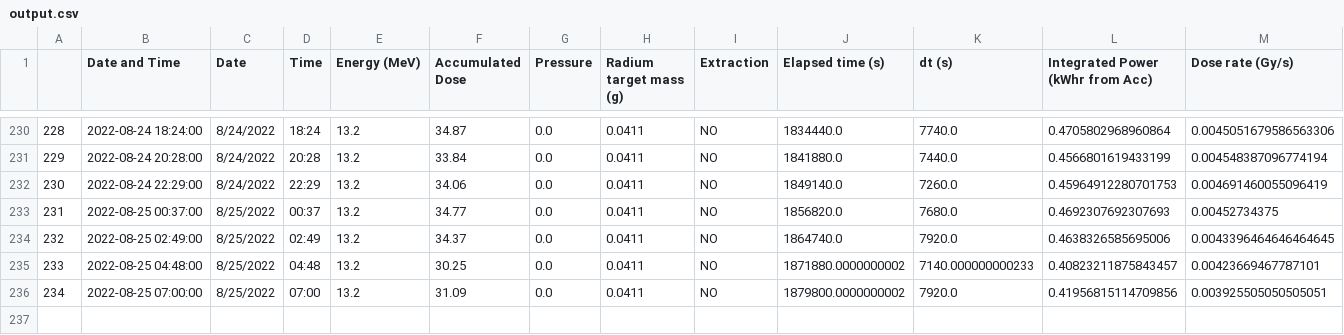
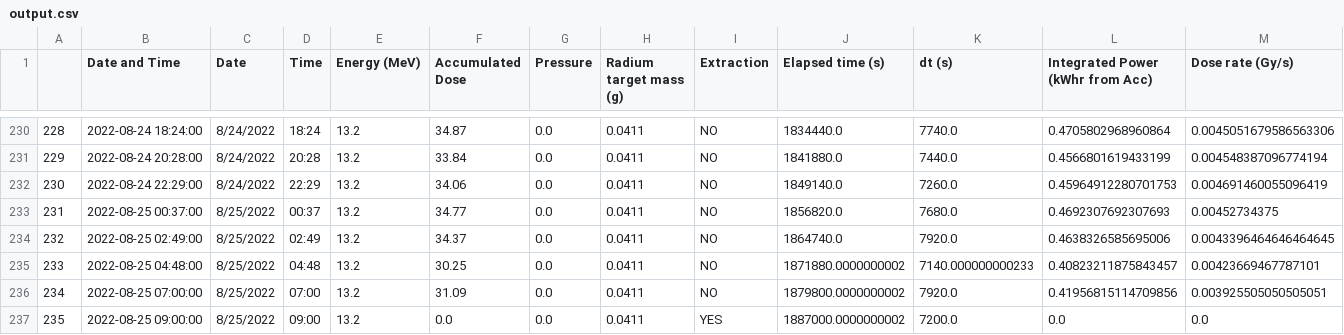
Before and after one commit to Austin-Czyzewski/Actinium-Growth-Curves, a CSV file: output.csv, drawn as a sheet; only a part is shown, gaps mark what is left out; rows hold the shown columns only; the diff names each change by its address in the sheet, - before the commit and + after, or states it on an @@ line.

```diff
--- a/output.csv
+++ b/output.csv
+row 237: 235 | 2022-08-25 09:00:00 | 8/25/2022 | 09:00 | 13.2 | 0.0 | 0.0 | 0.0411 | YES | 1887000.0000000002 | 7200.0 | 0.0 | 0.0
```
Also changed, not shown: irradiation log.csv, 9 other files.
